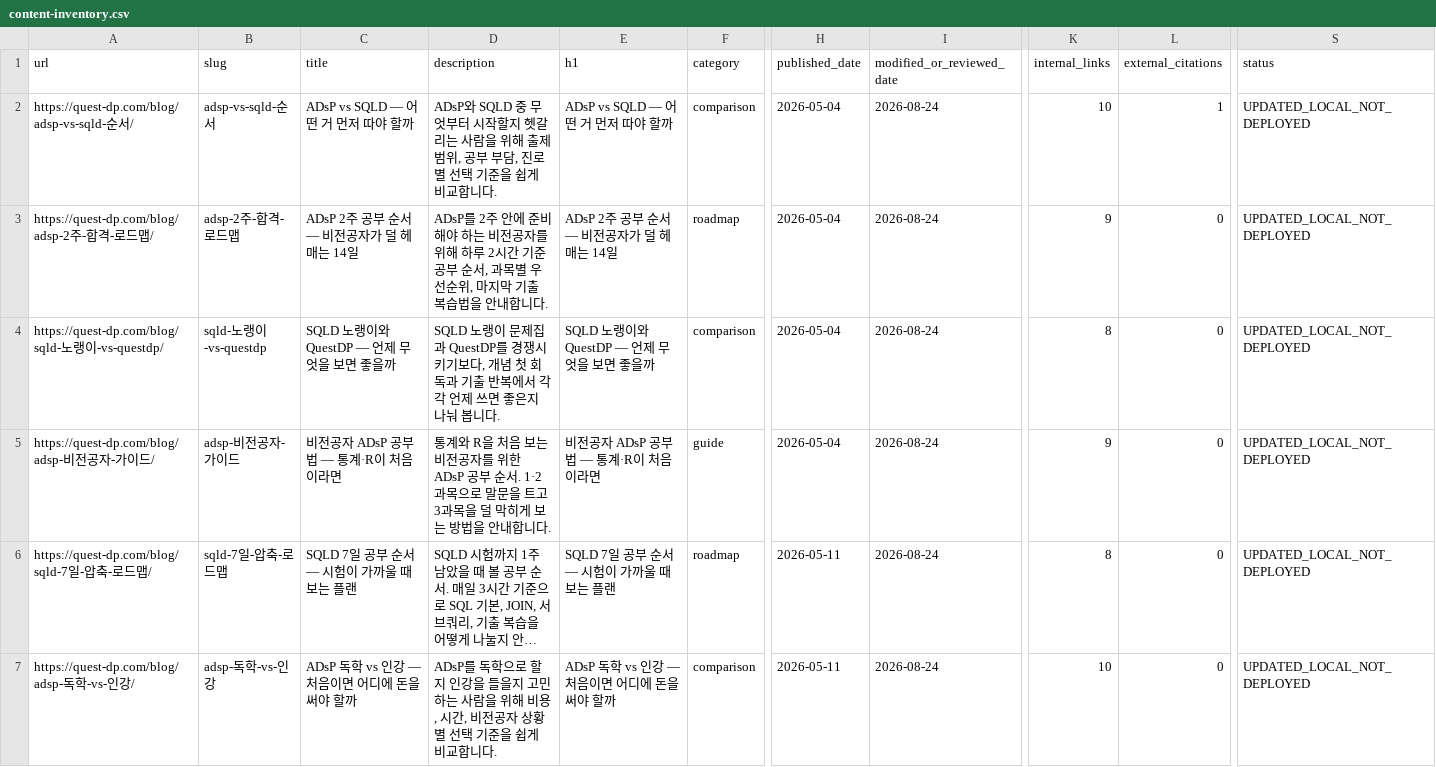
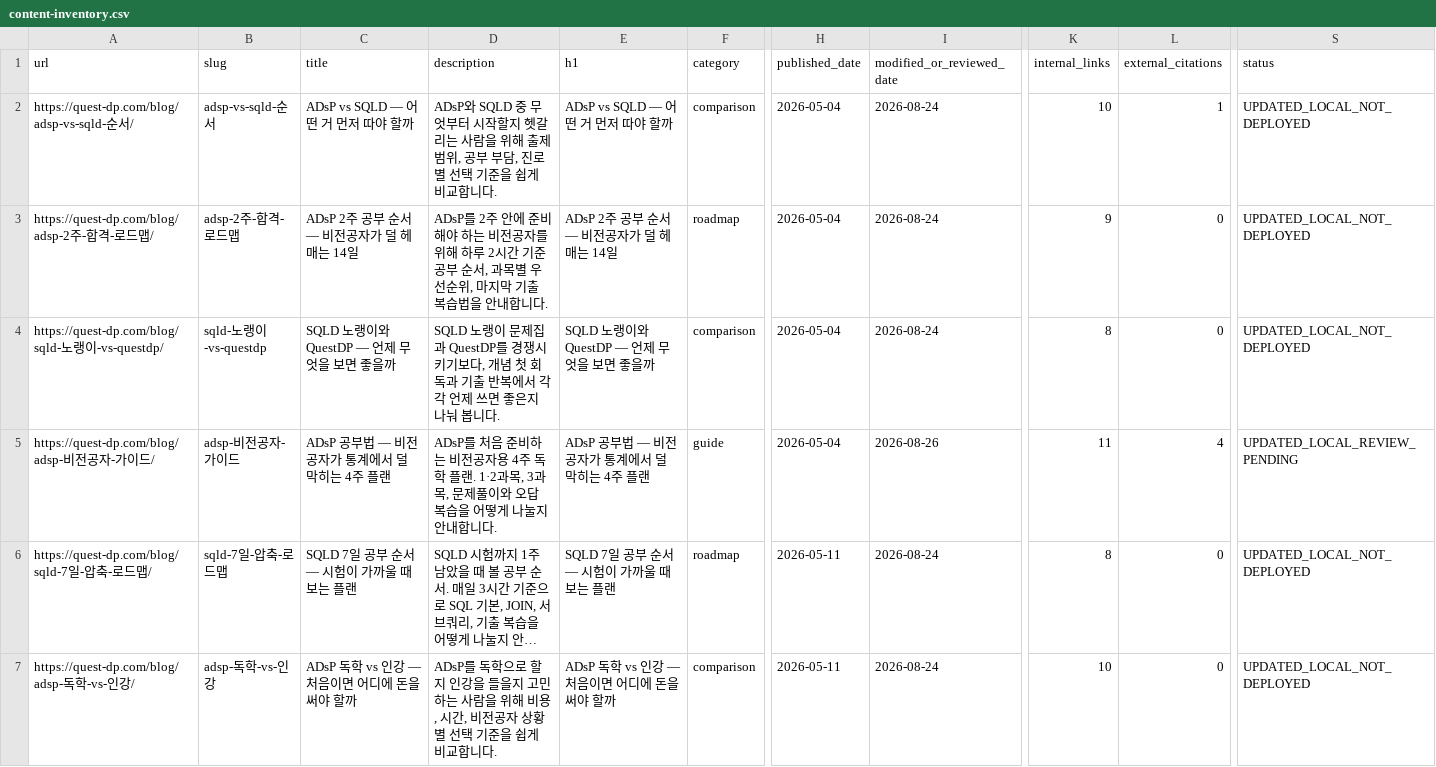
Before and after one commit to DOHYEONLEE13/adsp-sqld-, a CSV file: seo-ops/00-audit/content-inventory.csv, drawn as a sheet; only a part is shown, gaps mark what is left out; long unchanged cells end in …; the diff names each change by its address in the sheet, - before the commit and + after, or states it on an @@ line.

```diff
--- a/seo-ops/00-audit/content-inventory.csv
+++ b/seo-ops/00-audit/content-inventory.csv
-C5 (title): 비전공자 ADsP 공부법 — 통계·R이 처음이라면
+C5 (title): ADsP 공부법 — 비전공자가 통계에서 덜 막히는 4주 플랜
-D5 (description): 통계와 R을 처음 보는 비전공자를 위한 ADsP 공부 순서. 1·2과목으로 말문을 트고 3과목을 덜 막히게 보는 방법을 안내합…
+D5 (description): ADsP를 처음 준비하는 비전공자용 4주 독학 플랜. 1·2과목, 3과목, 문제풀이와 오답 복습을 어떻게 나눌지 안내합…
-E5 (h1): 비전공자 ADsP 공부법 — 통계·R이 처음이라면
+E5 (h1): ADsP 공부법 — 비전공자가 통계에서 덜 막히는 4주 플랜
-I5 (modified_or_reviewed_date): 2026-08-24
+I5 (modified_or_reviewed_date): 2026-08-26
-K5 (internal_links): 9
+K5 (internal_links): 11
-L5 (external_citations): 0
+L5 (external_citations): 4
-S5 (status): UPDATED_LOCAL_NOT_DEPLOYED
+S5 (status): UPDATED_LOCAL_REVIEW_PENDING
```
Also changed, not shown: seo-ops/00-audit/content-audit.csv, seo-ops/03-content-calendar/content-calendar.csv, 49 other files.
